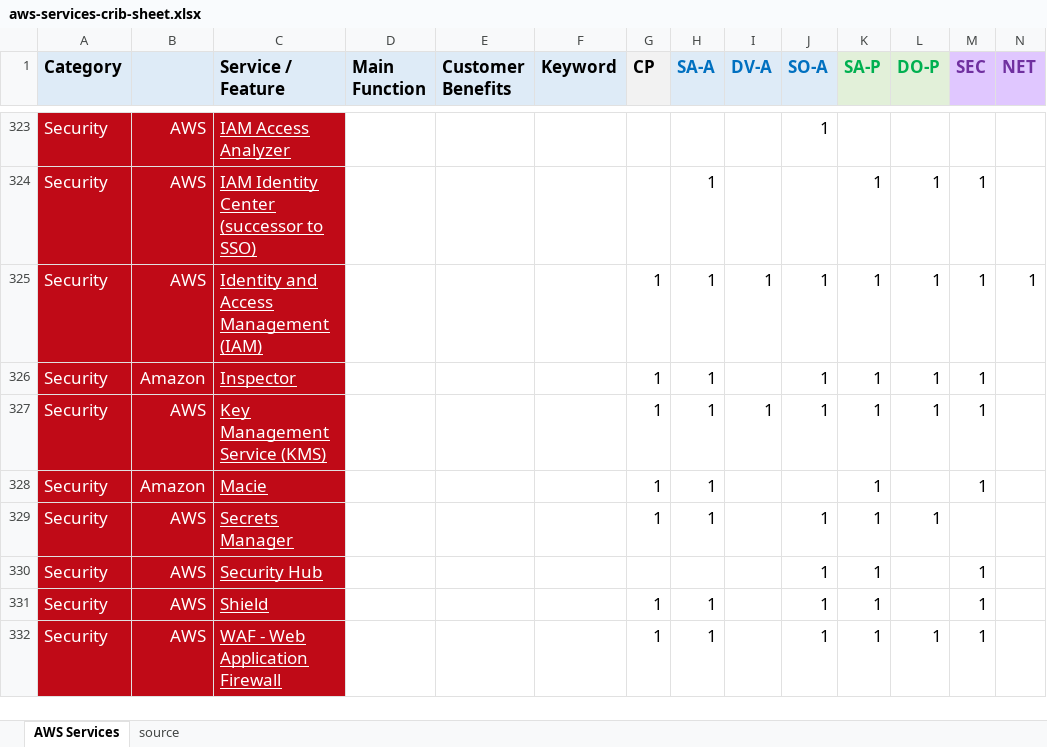
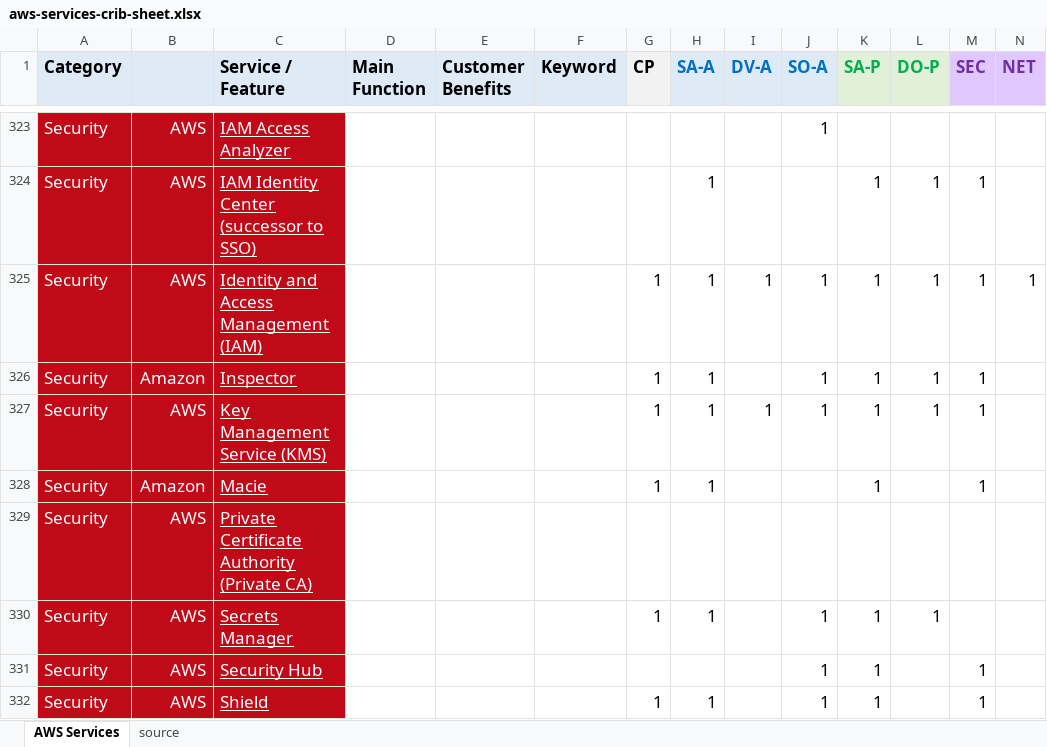
Before and after one commit to corbuno/aws-services-crib-sheet, an Excel workbook: aws-services-crib-sheet.xlsx, sheet AWS Services, drawn as a sheet; only a part is shown, gaps mark what is left out; the shorter side is filled out with more unchanged rows; values as stored, in another font and other column widths than the file's, no borders; rows hold the shown columns only; the diff names each change by its address in the sheet, - before the commit and + after, or states it on an @@ line.

Commit message:
private CA

```diff
--- a/aws-services-crib-sheet.xlsx (sheet AWS Services)
+++ b/aws-services-crib-sheet.xlsx (sheet AWS Services)
+row 329: Security | AWS | Private Certificate Authority (Private CA)
```
